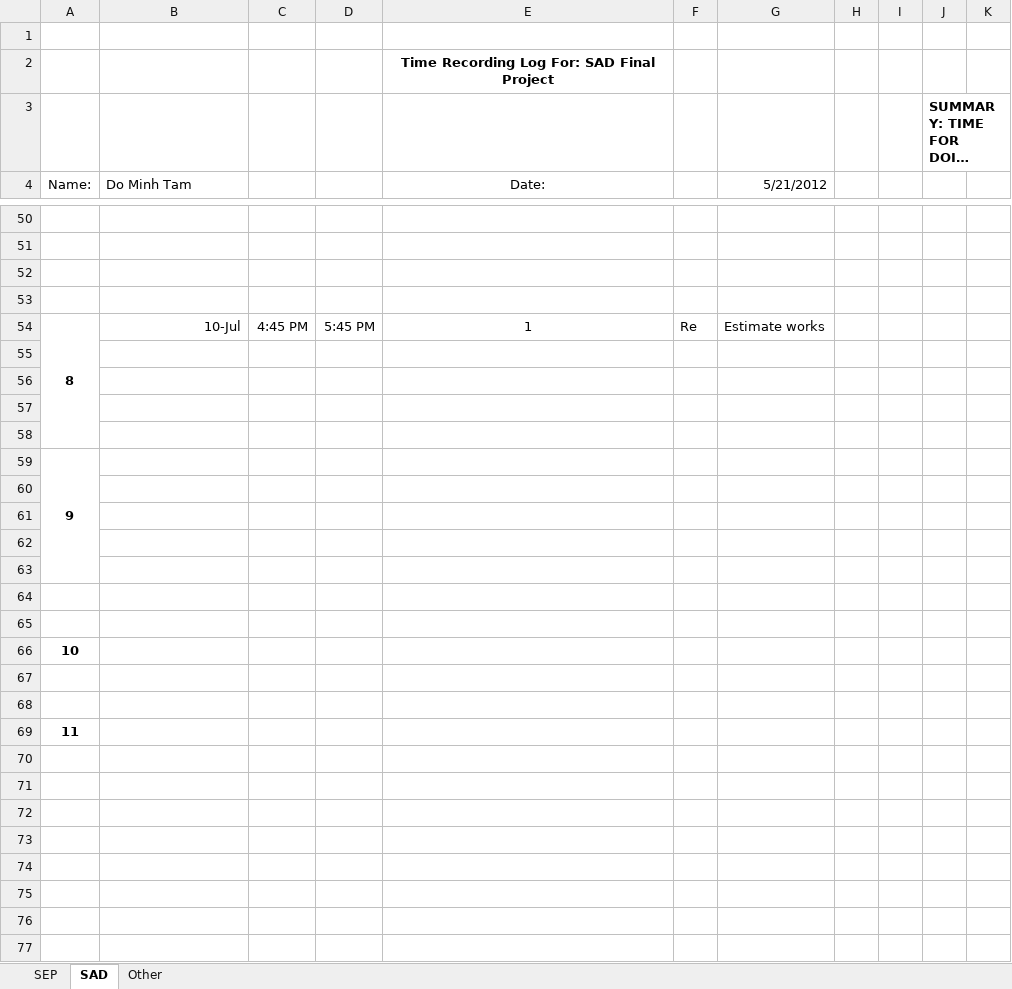
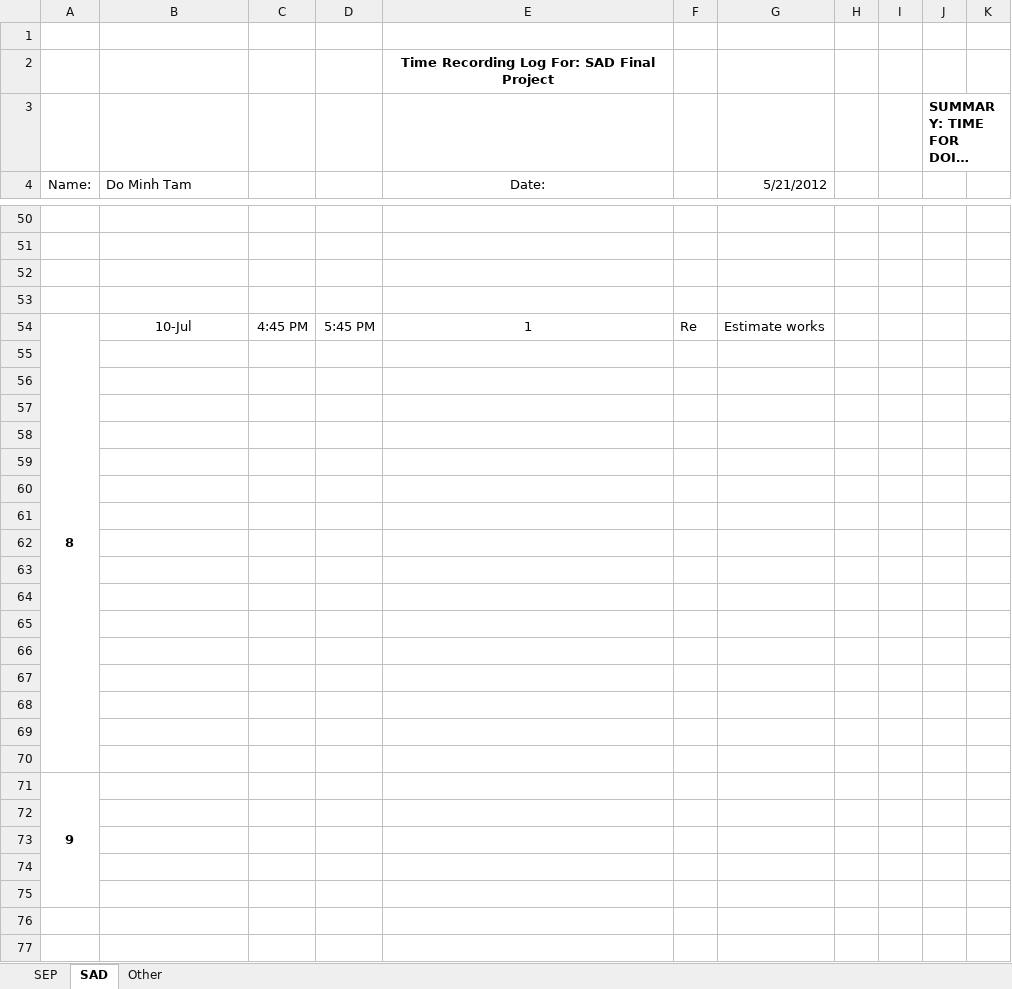
Before and after one commit to T138384/vlu-k15t1-team11, an Excel workbook: Time Log for SAD + SEP/SAD+SEP-TimeLog-TamDo.xlsx, sheet SAD, drawn as a sheet; only a part is shown, gaps mark what is left out; long unchanged cells end in …; values as stored, in another font and other column widths than the file's, no borders; removed rows and columns are numbered as before the commit, all else as after; the diff covers the shown part only; the diff names each change by its address in the sheet, - before the commit and + after, or states it on an @@ line.

```diff
--- a/Time Log for SAD + SEP/SAD+SEP-TimeLog-TamDo.xlsx (sheet SAD)
+++ b/Time Log for SAD + SEP/SAD+SEP-TimeLog-TamDo.xlsx (sheet SAD)
-A54:A58 merged
+A54:A70 merged
-B54 alignment: right
+B54 alignment: center
@@ column A (Name:) renumbered between rows 59 and 69 @@
-A59:A63 merged
+row 70: (empty)
+row 71: 9
+row 72: (empty)
+row 73: (empty)
+row 74: (empty)
+row 75: (empty)
+row 76: (empty)
+row 77: (empty)
```
Also changed, not shown: 4 added rows elsewhere in this sheet, sheet SEP.
